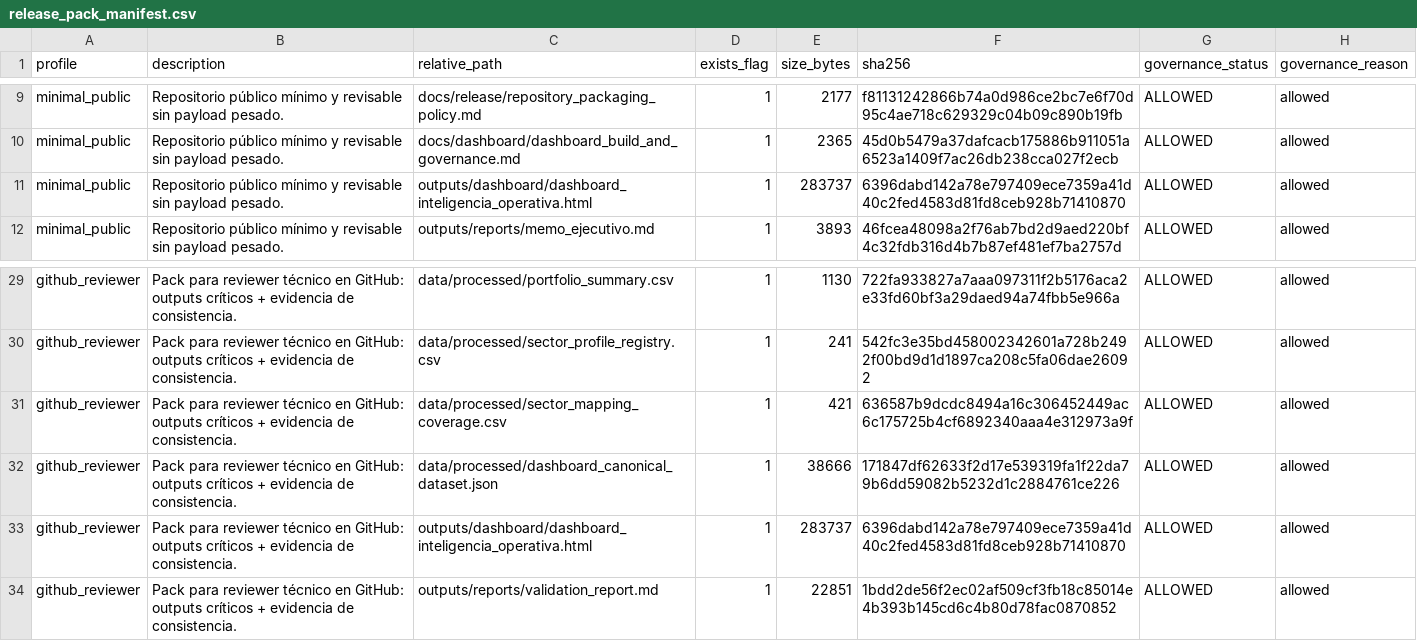
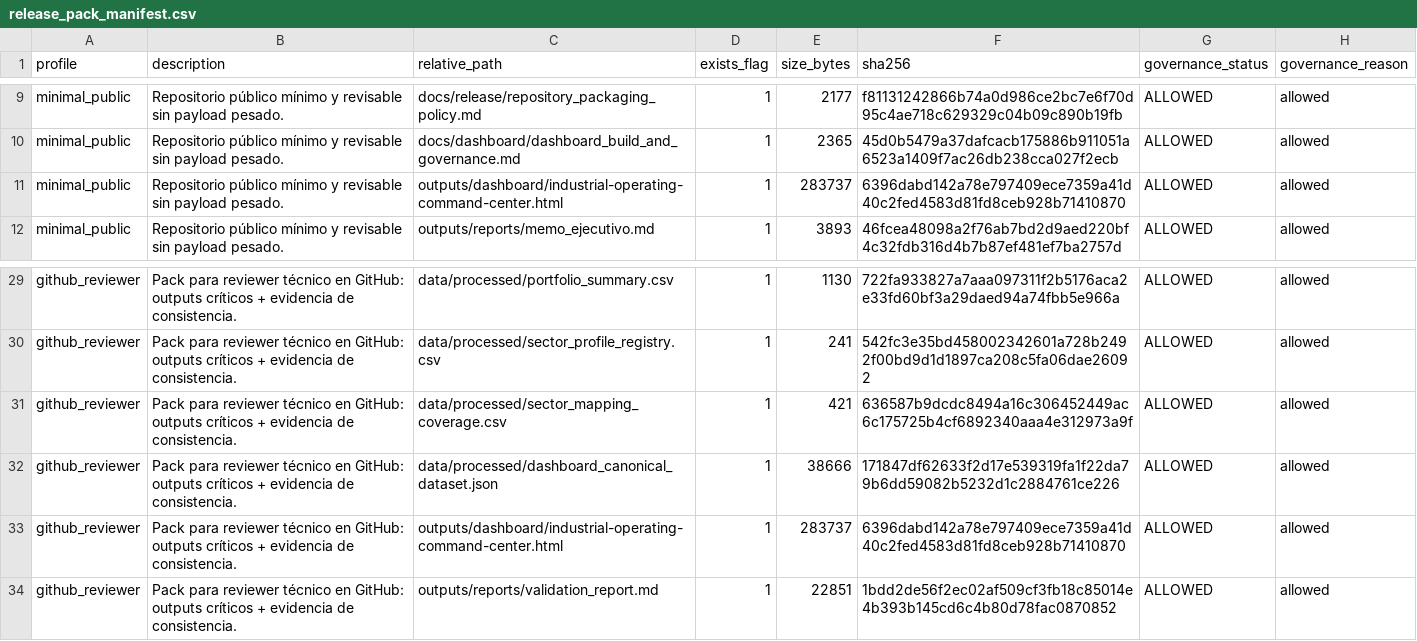
Before and after one commit to mfidalgomartins/inteligencia-operativa-industrial, a CSV file: data/processed/release_pack_manifest.csv, drawn as a sheet; only a part is shown, gaps mark what is left out.

```diff
--- a/data/processed/release_pack_manifest.csv
+++ b/data/processed/release_pack_manifest.csv
@@ -10,3 +10,3 @@ minimal_public,Repositorio público mínimo y revisable sin payload pesado.,docs
 minimal_public,Repositorio público mínimo y revisable sin payload pesado.,docs/dashboard/dashboard_build_and_governance.md,1,2365,45d0b5479a37dafcacb175886b911051a6523a1409f7ac26db238cca027f2ecb,ALLOWED,allowed
-minimal_public,Repositorio público mínimo y revisable sin payload pesado.,outputs/dashboard/dashboard_inteligencia_operativa.html,1,283737,6396dabd142a78e797409ece7359a41d40c2fed4583d81fd8ceb928b71410870,ALLOWED,allowed
+minimal_public,Repositorio público mínimo y revisable sin payload pesado.,outputs/dashboard/industrial-operating-command-center.html,1,283737,6396dabd142a78e797409ece7359a41d40c2fed4583d81fd8ceb928b71410870,ALLOWED,allowed
 minimal_public,Repositorio público mínimo y revisable sin payload pesado.,outputs/reports/memo_ejecutivo.md,1,3893,46fcea48098a2f76ab7bd2d9aed220bf4c32fdb316d4b7b87ef481ef7ba2757d,ALLOWED,allowed
@@ -32,3 +32,3 @@ github_reviewer,Pack para reviewer técnico en GitHub: outputs críticos + evide
 github_reviewer,Pack para reviewer técnico en GitHub: outputs críticos + evidencia de consistencia.,data/processed/dashboard_canonical_dataset.json,1,38666,171847df62633f2d17e539319fa1f22da79b6dd59082b5232d1c2884761ce226,ALLOWED,allowed
-github_reviewer,Pack para reviewer técnico en GitHub: outputs críticos + evidencia de consistencia.,outputs/dashboard/dashboard_inteligencia_operativa.html,1,283737,6396dabd142a78e797409ece7359a41d40c2fed4583d81fd8ceb928b71410870,ALLOWED,allowed
+github_reviewer,Pack para reviewer técnico en GitHub: outputs críticos + evidencia de consistencia.,outputs/dashboard/industrial-operating-command-center.html,1,283737,6396dabd142a78e797409ece7359a41d40c2fed4583d81fd8ceb928b71410870,ALLOWED,allowed
 github_reviewer,Pack para reviewer técnico en GitHub: outputs críticos + evidencia de consistencia.,outputs/reports/validation_report.md,1,22851,1bdd2de56f2ec02af509cf3fb18c85014e4b393b145cd6c4b80d78fac0870852,ALLOWED,allowed
```
Also changed, not shown: data/processed/dataset_lineage.csv, data/processed/executive_output_lineage.csv, 23 other files.
